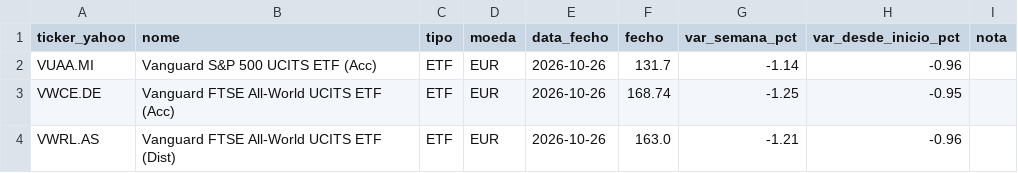
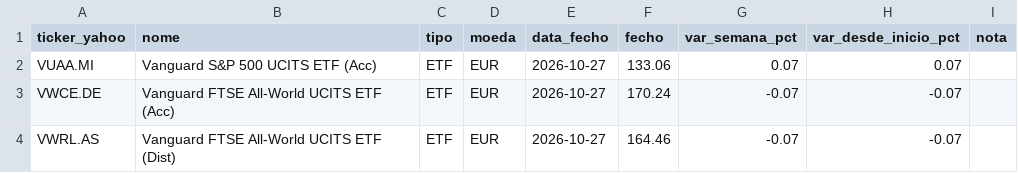
Before and after one commit to PedroDelgoat/MegaOKAI, a CSV file: dados/precos.csv, drawn as a sheet.

```diff
--- a/dados/precos.csv
+++ b/dados/precos.csv
@@ -1,4 +1,4 @@
 ticker_yahoo,nome,tipo,moeda,data_fecho,fecho,var_semana_pct,var_desde_inicio_pct,nota
-VUAA.MI,Vanguard S&P 500 UCITS ETF (Acc),ETF,EUR,2026-10-26,131.7,-1.14,-0.96,
-VWCE.DE,Vanguard FTSE All-World UCITS ETF (Acc),ETF,EUR,2026-10-26,168.74,-1.25,-0.95,
-VWRL.AS,Vanguard FTSE All-World UCITS ETF (Dist),ETF,EUR,2026-10-26,163.0,-1.21,-0.96,
+VUAA.MI,Vanguard S&P 500 UCITS ETF (Acc),ETF,EUR,2026-10-27,133.06,0.07,0.07,
+VWCE.DE,Vanguard FTSE All-World UCITS ETF (Acc),ETF,EUR,2026-10-27,170.24,-0.07,-0.07,
+VWRL.AS,Vanguard FTSE All-World UCITS ETF (Dist),ETF,EUR,2026-10-27,164.46,-0.07,-0.07,
```
Also changed, not shown: dados/benchmark.csv, dados/noticias.csv, 1 other file.
